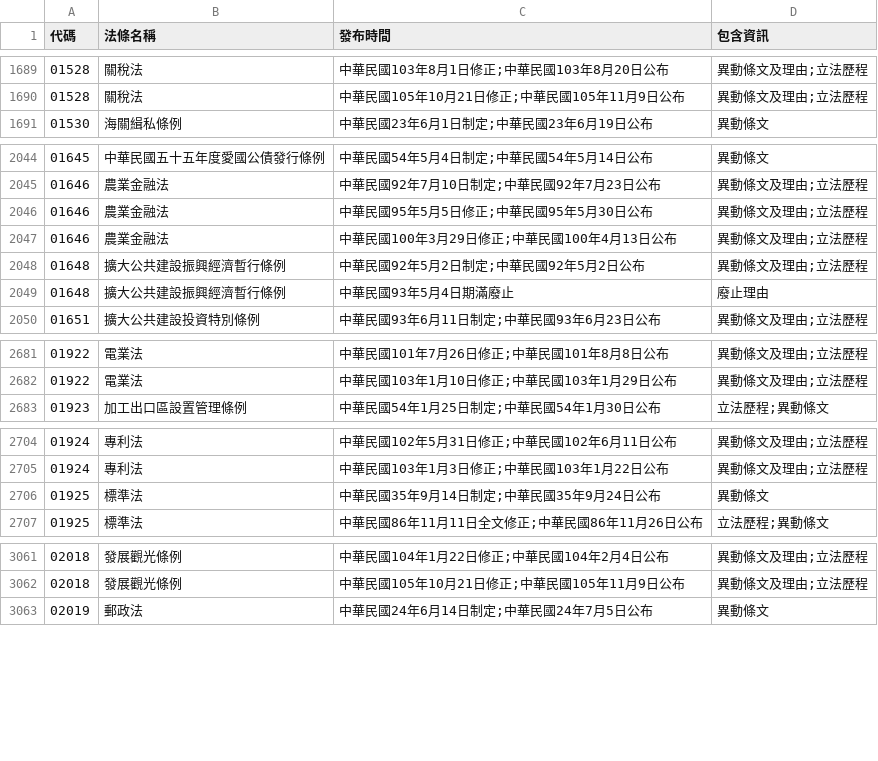
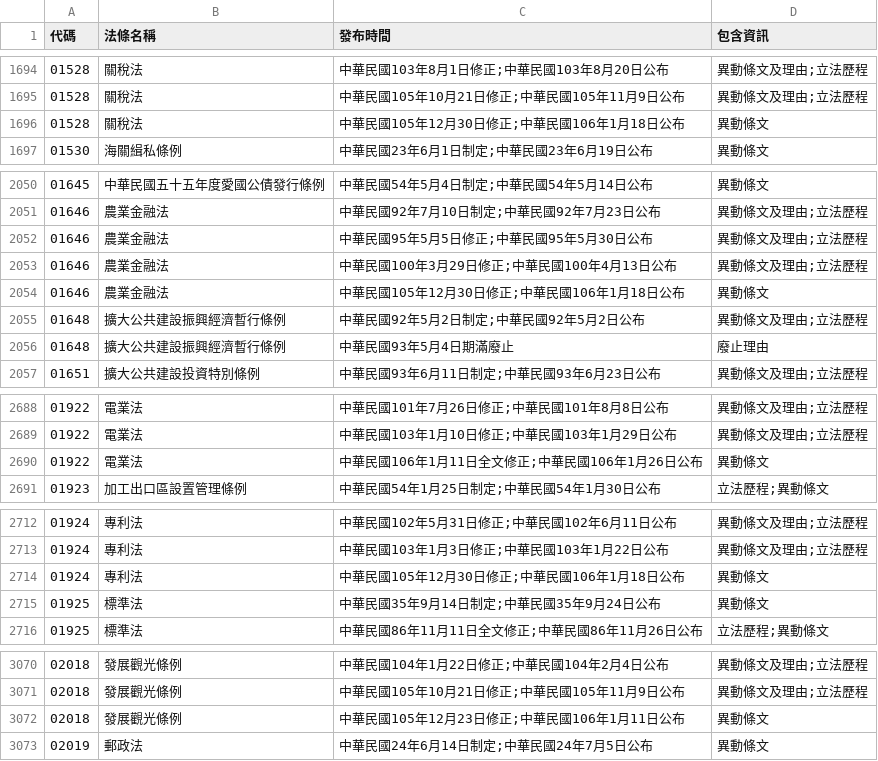
Before and after one commit to ronnywang/twlaw, a CSV file: laws-versions.csv, drawn as a sheet; only a part is shown, gaps mark what is left out; the diff covers the shown part only; the diff names each change by its address in the sheet, - before the commit and + after, or states it on an @@ line.

```diff
--- a/laws-versions.csv
+++ b/laws-versions.csv
+row 1696: 01528 | 關稅法 | 中華民國105年12月30日修正;中華民國106年1月18日公布 | 異動條文
+row 2054: 01646 | 農業金融法 | 中華民國105年12月30日修正;中華民國106年1月18日公布 | 異動條文
+row 2690: 01922 | 電業法 | 中華民國106年1月11日全文修正;中華民國106年1月26日公布 | 異動條文
+row 2714: 01924 | 專利法 | 中華民國105年12月30日修正;中華民國106年1月18日公布 | 異動條文
+row 3072: 02018 | 發展觀光條例 | 中華民國105年12月23日修正;中華民國106年1月11日公布 | 異動條文
```
Also changed, not shown: 10 added rows and 17 edited cells elsewhere in this file.
